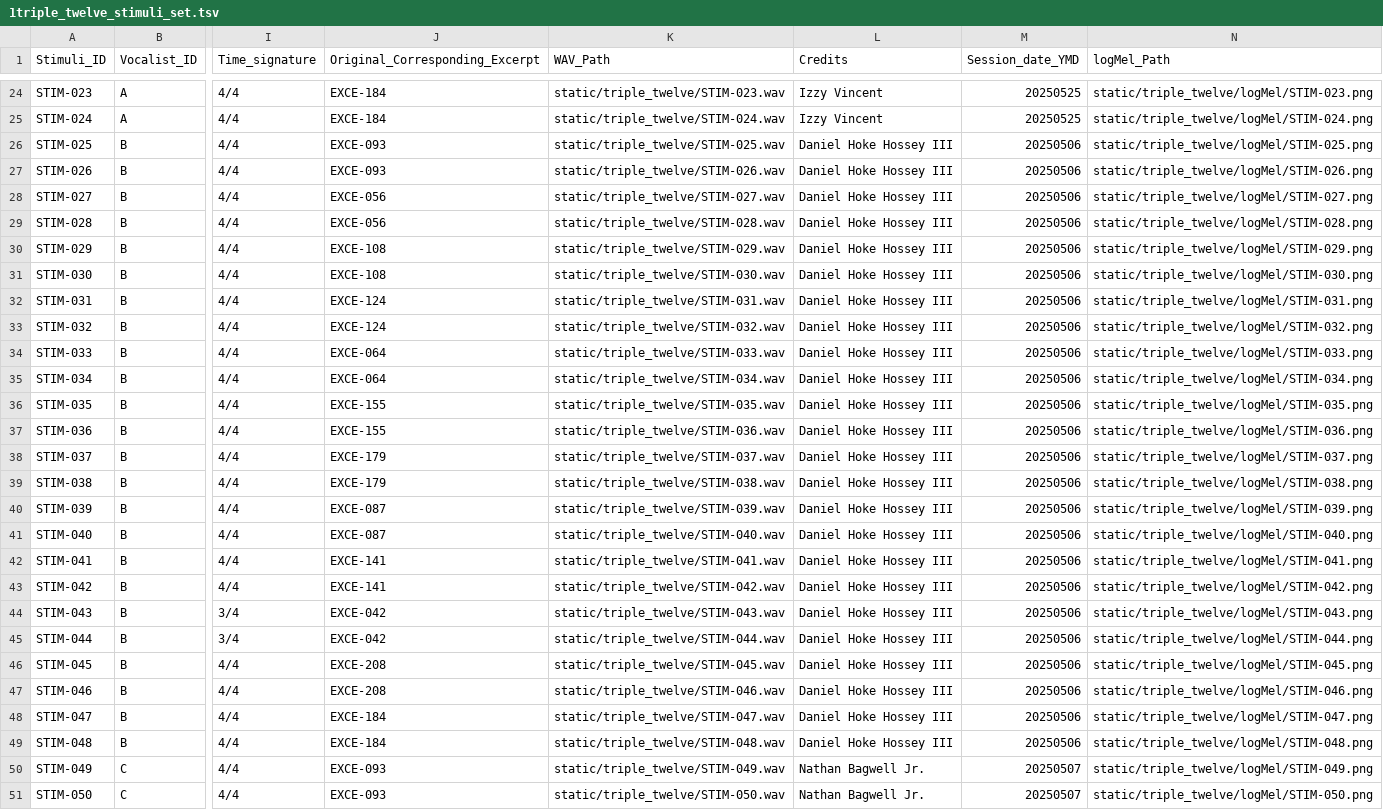
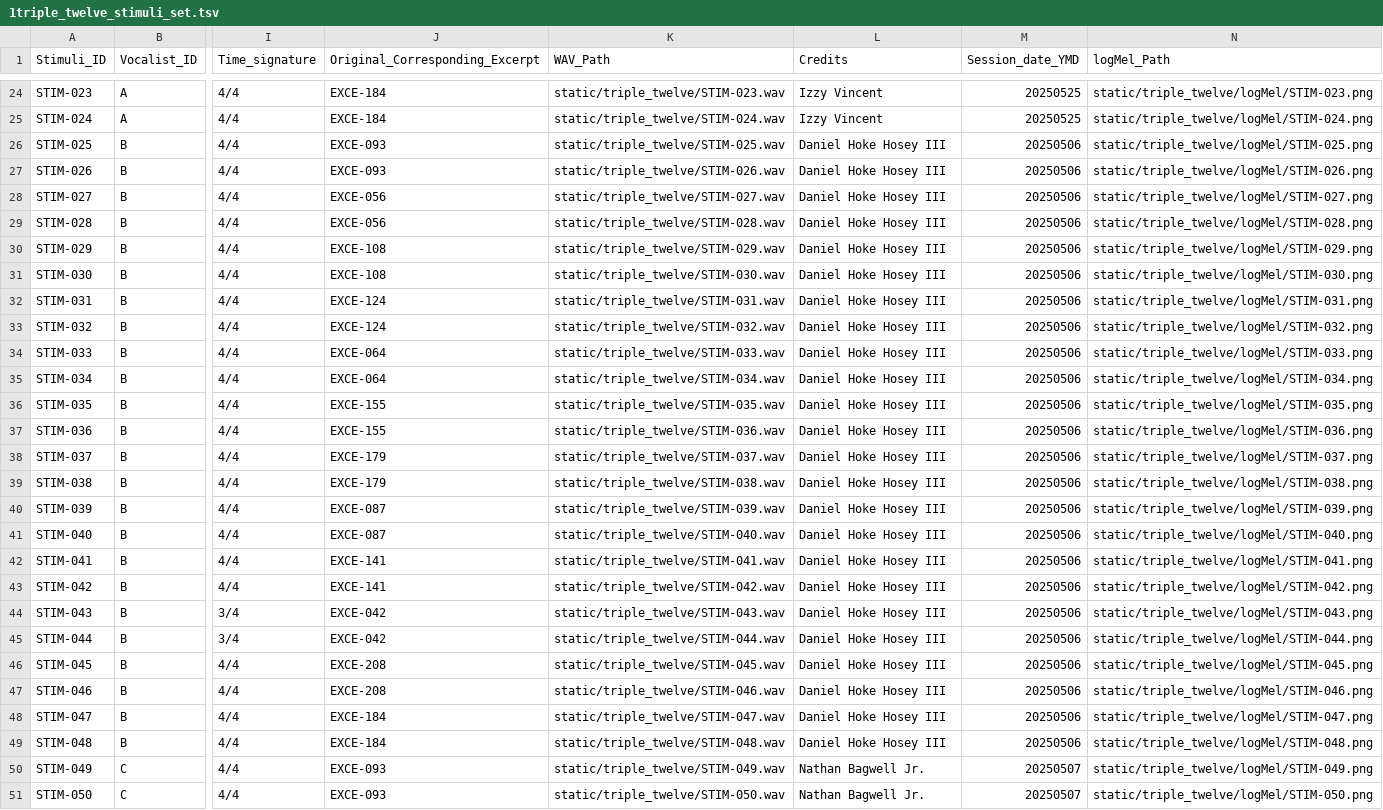
Before and after one commit to darrrgghh/Extreme-Vocal-Techniques-Database, a TSV file: 1triple_twelve_stimuli_set.tsv, drawn as a sheet; only a part is shown, gaps mark what is left out; the diff covers the shown part only; the diff names each change by its address in the sheet, - before the commit and + after, or states it on an @@ line.

Commit message:
fixed Daniel's last name

```diff
--- a/1triple_twelve_stimuli_set.tsv
+++ b/1triple_twelve_stimuli_set.tsv
-L26:L49 (Credits): Daniel Hoke Hossey III
+L26:L49 (Credits): Daniel Hoke Hosey III
```
Also changed, not shown: 22 edited cells elsewhere in this file.
